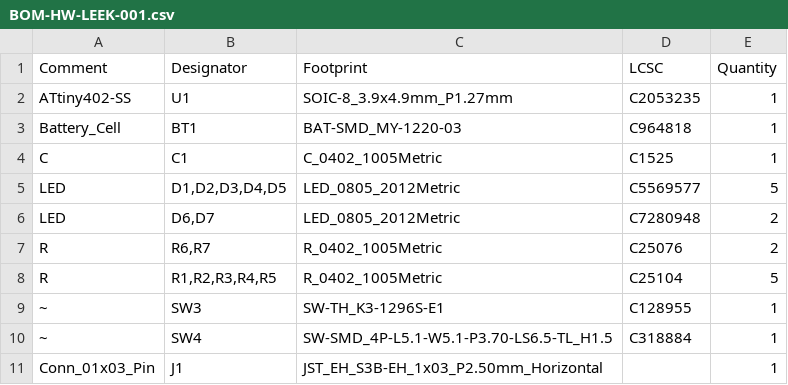
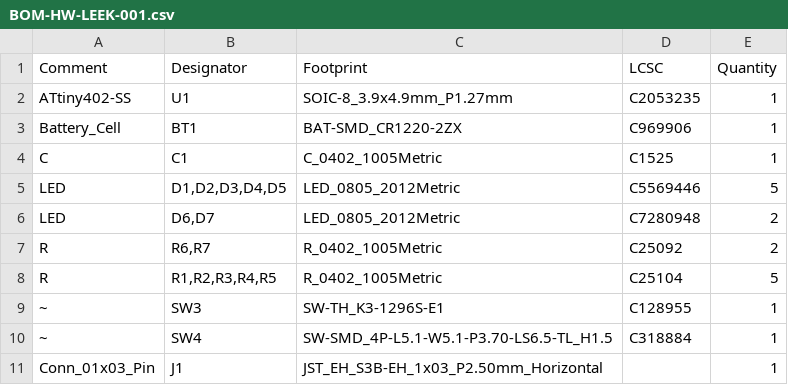
Before and after one commit to diva-eng/HW-LEEK-001, a CSV file: hardware/HW-LEEK-001/jlcpcb/production_files/BOM-HW-LEEK-001.csv, drawn as a sheet.

Commit message:
Update final hardware

```diff
--- a/hardware/HW-LEEK-001/jlcpcb/production_files/BOM-HW-LEEK-001.csv
+++ b/hardware/HW-LEEK-001/jlcpcb/production_files/BOM-HW-LEEK-001.csv
@@ -2,7 +2,7 @@ Comment,Designator,Footprint,LCSC,Quantity
 ATtiny402-SS,U1,SOIC-8_3.9x4.9mm_P1.27mm,C2053235,1
-Battery_Cell,BT1,BAT-SMD_MY-1220-03,C964818,1
+Battery_Cell,BT1,BAT-SMD_CR1220-2ZX,C969906,1
 C,C1,C_0402_1005Metric,C1525,1
-LED,"D1,D2,D3,D4,D5",LED_0805_2012Metric,C5569577,5
+LED,"D1,D2,D3,D4,D5",LED_0805_2012Metric,C5569446,5
 LED,"D6,D7",LED_0805_2012Metric,C7280948,2
-R,"R6,R7",R_0402_1005Metric,C25076,2
+R,"R6,R7",R_0402_1005Metric,C25092,2
 R,"R1,R2,R3,R4,R5",R_0402_1005Metric,C25104,5
```
Also changed, not shown: hardware/HW-LEEK-001/jlcpcb/production_files/CPL-HW-LEEK-001.csv, 28 other files.
